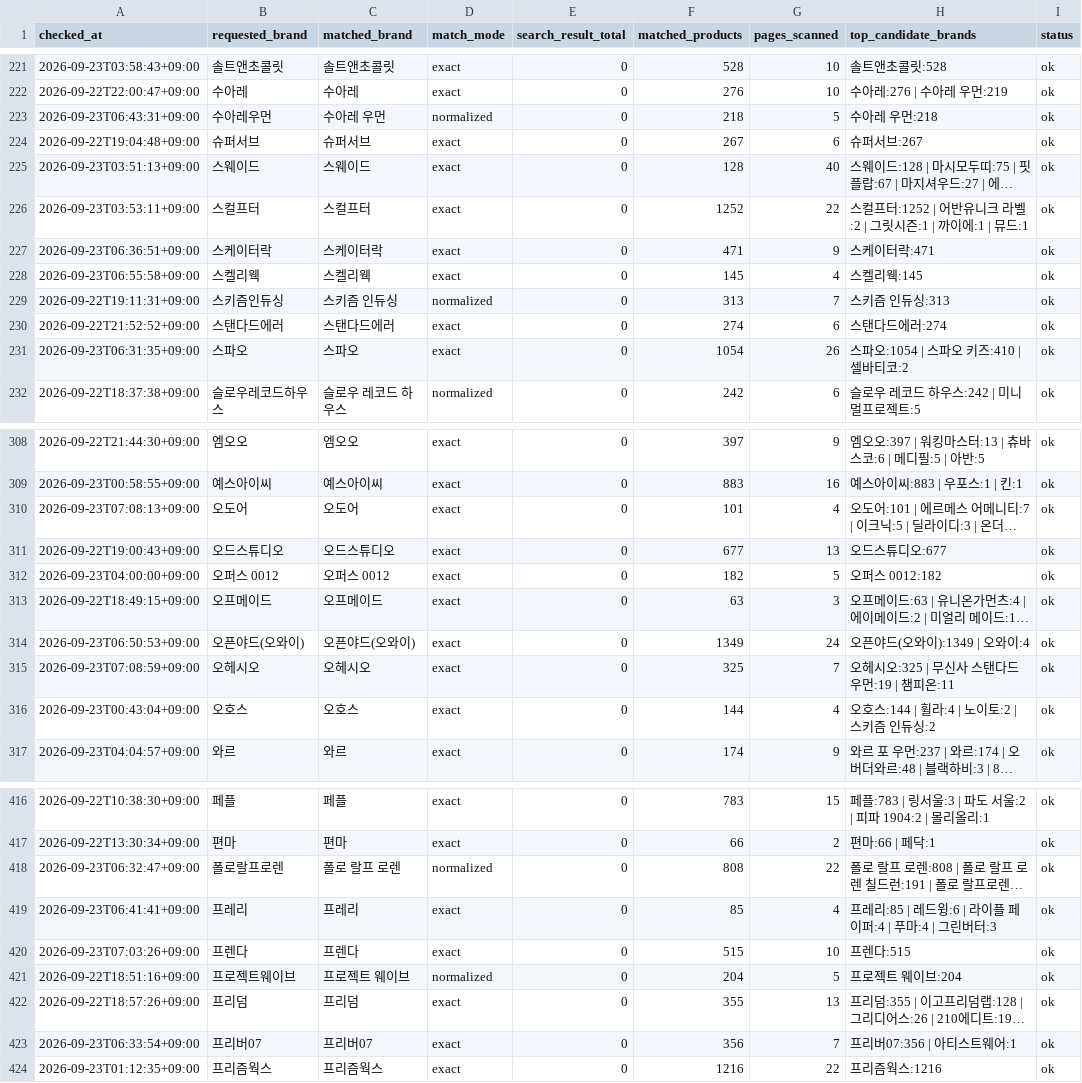
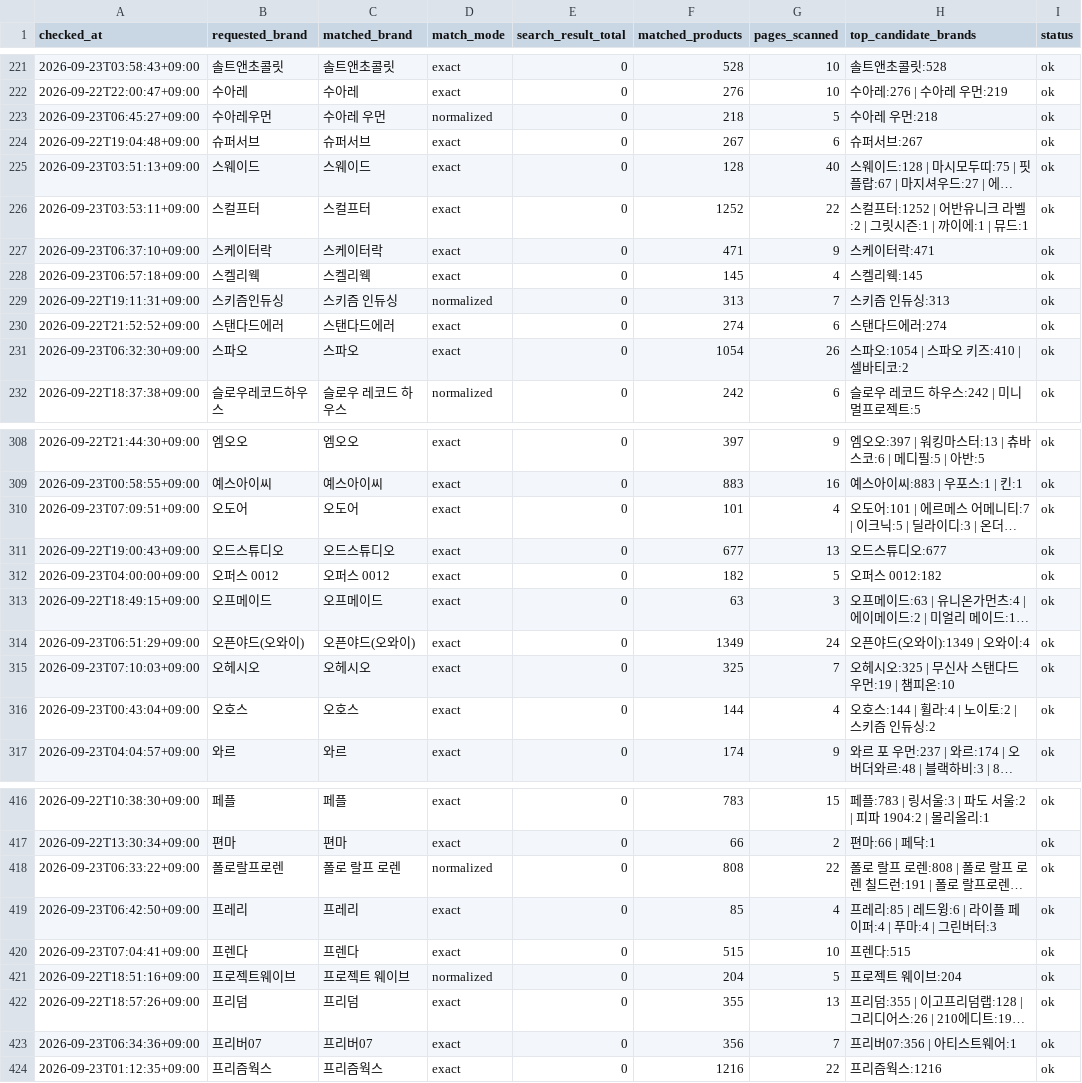
Before and after one commit to kwj-lab/-, a CSV file: musinsa_brand_audit.csv, drawn as a sheet; only a part is shown, gaps mark what is left out; long unchanged cells end in …; the diff covers the shown part only; the diff names each change by its address in the sheet, - before the commit and + after, or states it on an @@ line.

```diff
--- a/musinsa_brand_audit.csv
+++ b/musinsa_brand_audit.csv
-A223 (checked_at): 2026-09-23T06:43:31+09:00
+A223 (checked_at): 2026-09-23T06:45:27+09:00
-A227 (checked_at): 2026-09-23T06:36:51+09:00
+A227 (checked_at): 2026-09-23T06:37:10+09:00
-A228 (checked_at): 2026-09-23T06:55:58+09:00
+A228 (checked_at): 2026-09-23T06:57:18+09:00
-A231 (checked_at): 2026-09-23T06:31:35+09:00
+A231 (checked_at): 2026-09-23T06:32:30+09:00
-A310 (checked_at): 2026-09-23T07:08:13+09:00
+A310 (checked_at): 2026-09-23T07:09:51+09:00
-A314 (checked_at): 2026-09-23T06:50:53+09:00
+A314 (checked_at): 2026-09-23T06:51:29+09:00
-A315 (checked_at): 2026-09-23T07:08:59+09:00
+A315 (checked_at): 2026-09-23T07:10:03+09:00
-H315 (top_candidate_brands): 오헤시오:325 | 무신사 스탠다드 우먼:19 | 챔피온:11
+H315 (top_candidate_brands): 오헤시오:325 | 무신사 스탠다드 우먼:19 | 챔피온:10
-A418 (checked_at): 2026-09-23T06:32:47+09:00
+A418 (checked_at): 2026-09-23T06:33:22+09:00
-A419 (checked_at): 2026-09-23T06:41:41+09:00
+A419 (checked_at): 2026-09-23T06:42:50+09:00
-A420 (checked_at): 2026-09-23T07:03:26+09:00
+A420 (checked_at): 2026-09-23T07:04:41+09:00
-A423 (checked_at): 2026-09-23T06:33:54+09:00
+A423 (checked_at): 2026-09-23T06:34:36+09:00
```
Also changed, not shown: 36 edited cells elsewhere in this file, 1 other file.
